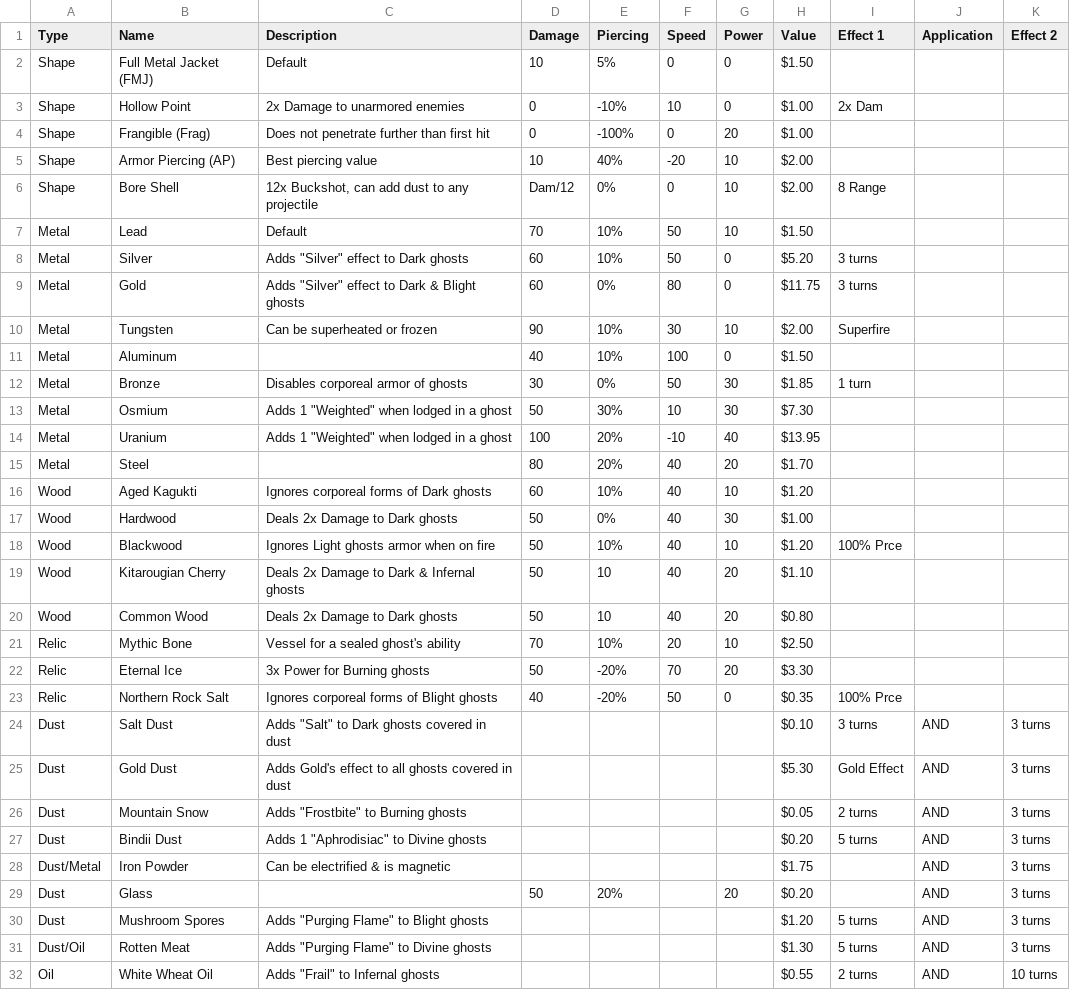
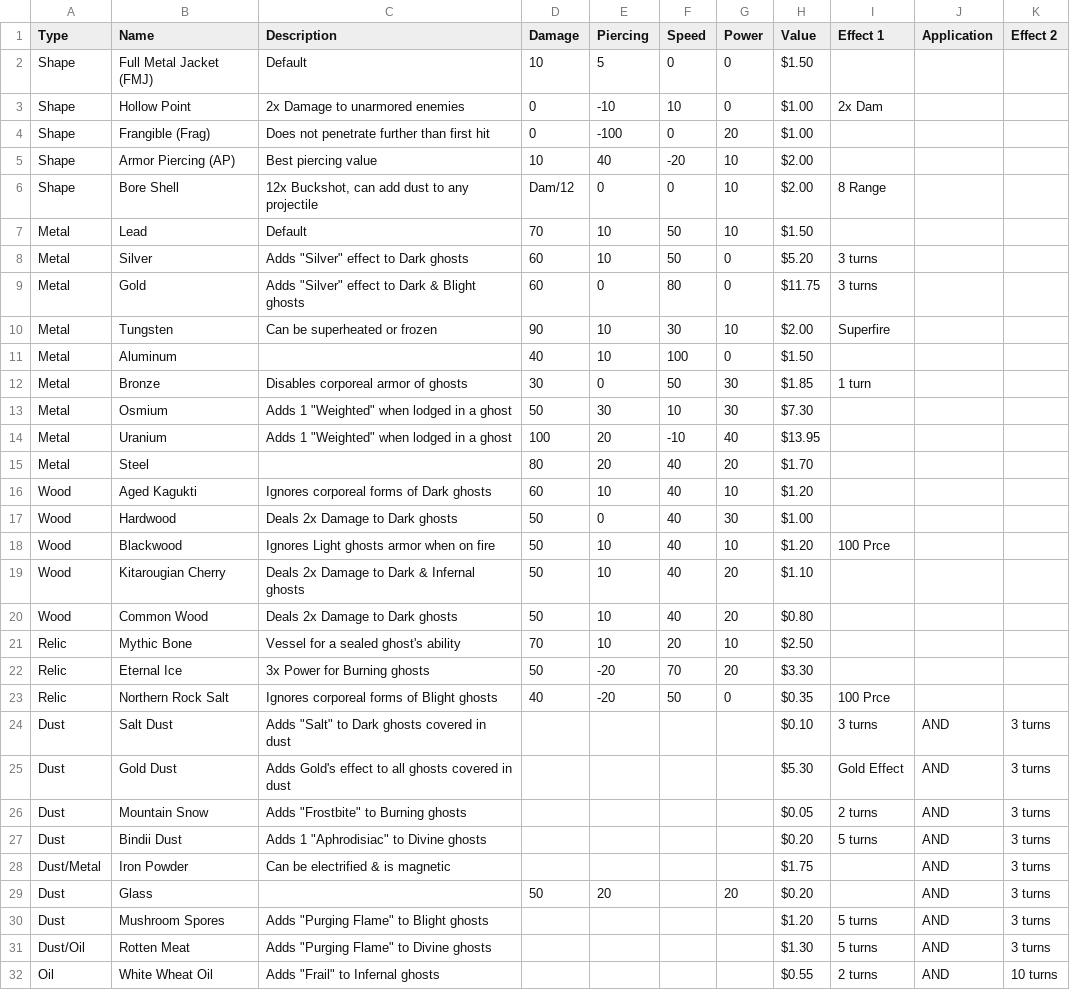
Before and after one commit to Chromadesk/ghost-game, a CSV file: src/resources/part_data.csv, drawn as a sheet; only a part is shown; the diff covers the shown part only.

Commit message:
Formatting the CSV into arrays, loadPartData() has errors.

```diff
--- a/src/resources/part_data.csv
+++ b/src/resources/part_data.csv
@@ -1,24 +1,24 @@
 Type,Name,Description,Damage,Piercing,Speed,Power,Value,Effect 1,Application,Effect 2
-Shape,Full Metal Jacket (FMJ),Default,10,5%,0,0,$1.50,,,
-Shape,Hollow Point,2x Damage to unarmored enemies,0,-10%,10,0,$1.00,2x Dam,,
-Shape,Frangible (Frag),Does not penetrate further than first hit,0,-100%,0,20,$1.00,,,
-Shape,Armor Piercing (AP),Best piercing value,10,40%,-20,10,$2.00,,,
-Shape,Bore Shell,"12x Buckshot, can add dust to any projectile",Dam/12,0%,0,10,$2.00,8 Range,,
-Metal,Lead,Default,70,10%,50,10,$1.50,,,
-Metal,Silver,"Adds ""Silver"" effect to Dark ghosts",60,10%,50,0,$5.20,3 turns,,
-Metal,Gold,"Adds ""Silver"" effect to Dark & Blight ghosts",60,0%,80,0,$11.75,3 turns,,
-Metal,Tungsten,Can be superheated or frozen,90,10%,30,10,$2.00,Superfire,,
-Metal,Aluminum,,40,10%,100,0,$1.50,,,
-Metal,Bronze,Disables corporeal armor of ghosts,30,0%,50,30,$1.85,1 turn,,
-Metal,Osmium,"Adds 1 ""Weighted"" when lodged in a ghost",50,30%,10,30,$7.30,,,
-Metal,Uranium,"Adds 1 ""Weighted"" when lodged in a ghost",100,20%,-10,40,$13.95,,,
-Metal,Steel,,80,20%,40,20,$1.70,,,
-Wood,Aged Kagukti,Ignores corporeal forms of Dark ghosts,60,10%,40,10,$1.20,,,
-Wood,Hardwood,Deals 2x Damage to Dark ghosts,50,0%,40,30,$1.00,,,
-Wood,Blackwood,Ignores Light ghosts armor when on fire,50,10%,40,10,$1.20,100% Prce,,
+Shape,Full Metal Jacket (FMJ),Default,10,5,0,0,$1.50,,,
+Shape,Hollow Point,2x Damage to unarmored enemies,0,-10,10,0,$1.00,2x Dam,,
+Shape,Frangible (Frag),Does not penetrate further than first hit,0,-100,0,20,$1.00,,,
+Shape,Armor Piercing (AP),Best piercing value,10,40,-20,10,$2.00,,,
+Shape,Bore Shell,"12x Buckshot, can add dust to any projectile",Dam/12,0,0,10,$2.00,8 Range,,
+Metal,Lead,Default,70,10,50,10,$1.50,,,
+Metal,Silver,"Adds ""Silver"" effect to Dark ghosts",60,10,50,0,$5.20,3 turns,,
+Metal,Gold,"Adds ""Silver"" effect to Dark & Blight ghosts",60,0,80,0,$11.75,3 turns,,
+Metal,Tungsten,Can be superheated or frozen,90,10,30,10,$2.00,Superfire,,
+Metal,Aluminum,,40,10,100,0,$1.50,,,
+Metal,Bronze,Disables corporeal armor of ghosts,30,0,50,30,$1.85,1 turn,,
+Metal,Osmium,"Adds 1 ""Weighted"" when lodged in a ghost",50,30,10,30,$7.30,,,
+Metal,Uranium,"Adds 1 ""Weighted"" when lodged in a ghost",100,20,-10,40,$13.95,,,
+Metal,Steel,,80,20,40,20,$1.70,,,
+Wood,Aged Kagukti,Ignores corporeal forms of Dark ghosts,60,10,40,10,$1.20,,,
+Wood,Hardwood,Deals 2x Damage to Dark ghosts,50,0,40,30,$1.00,,,
+Wood,Blackwood,Ignores Light ghosts armor when on fire,50,10,40,10,$1.20,100 Prce,,
 Wood,Kitarougian Cherry,Deals 2x Damage to Dark & Infernal ghosts,50,10,40,20,$1.10,,,
 Wood,Common Wood,Deals 2x Damage to Dark ghosts,50,10,40,20,$0.80,,,
-Relic,Mythic Bone,Vessel for a sealed ghost's ability,70,10%,20,10,$2.50,,,
-Relic,Eternal Ice,3x Power for Burning ghosts,50,-20%,70,20,$3.30,,,
-Relic,Northern Rock Salt,Ignores corporeal forms of Blight ghosts,40,-20%,50,0,$0.35,100% Prce,,
+Relic,Mythic Bone,Vessel for a sealed ghost's ability,70,10,20,10,$2.50,,,
+Relic,Eternal Ice,3x Power for Burning ghosts,50,-20,70,20,$3.30,,,
+Relic,Northern Rock Salt,Ignores corporeal forms of Blight ghosts,40,-20,50,0,$0.35,100 Prce,,
 Dust,Salt Dust,"Adds ""Salt"" to Dark ghosts covered in dust",,,,,$0.10,3 turns,AND,3 turns
@@ -28,3 +28,3 @@ Dust,Bindii Dust,"Adds 1 ""Aphrodisiac"" to Divine ghosts",,,,,$0.20,5 turns,AND
 Dust/Metal,Iron Powder,Can be electrified & is magnetic,,,,,$1.75,,AND,3 turns
-Dust,Glass,,50,20%,,20,$0.20,,AND,3 turns
+Dust,Glass,,50,20,,20,$0.20,,AND,3 turns
 Dust,Mushroom Spores,"Adds ""Purging Flame"" to Blight ghosts",,,,,$1.20,5 turns,AND,3 turns
```
Also changed, not shown: 25 edited cells elsewhere in this file, 3 other files.
